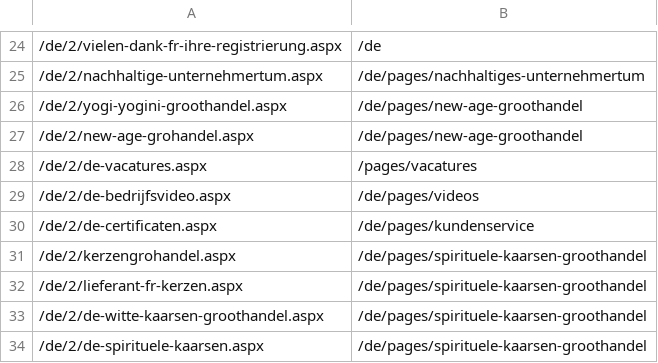
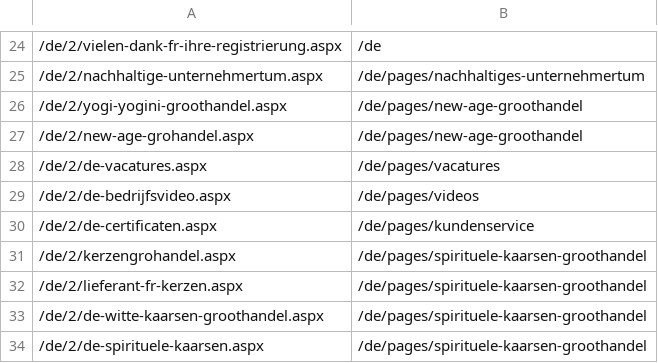
Before and after one commit to phoenix-import/phoenix-import.github.io, a CSV file: matching/pages_redirects_de.csv, drawn as a sheet; only a part is shown, gaps mark what is left out; the diff names each change by its address in the sheet, - before the commit and + after, or states it on an @@ line.

```diff
--- a/matching/pages_redirects_de.csv
+++ b/matching/pages_redirects_de.csv
-B28: /pages/vacatures
+B28: /de/pages/vacatures
```
Also changed, not shown: matching/pages_redirects_en.csv, matching/pages_redirects_es.csv, 3 other files.
